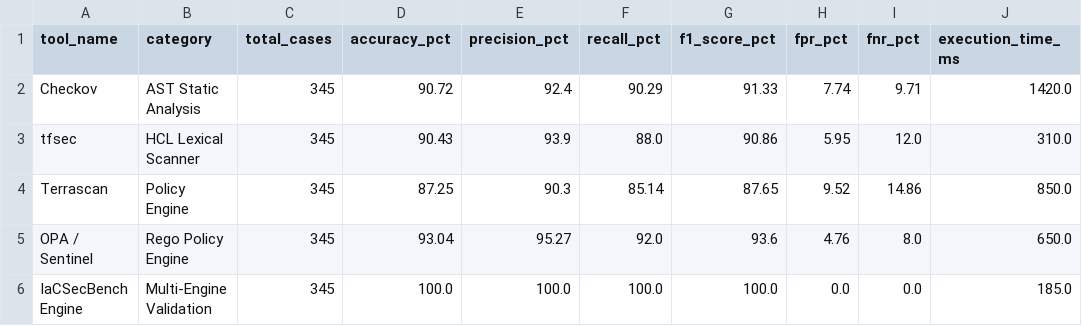
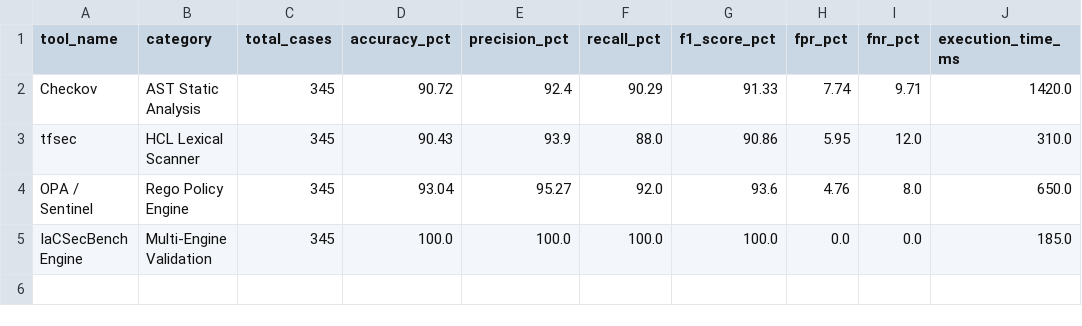
Before and after one commit to mchittineni/CrownCorridor, a CSV file: leaderboard/results.csv, drawn as a sheet; the diff names each change by its address in the sheet, - before the commit and + after, or states it on an @@ line.

Commit message:
docs(leaderboard): update leaderboard results and scoring documentation

```diff
--- a/leaderboard/results.csv
+++ b/leaderboard/results.csv
-row 4: Terrascan | Policy Engine | 345 | 87.25 | 90.3 | 85.14 | 87.65 | 9.52 | 14.86 | 850.0
```
Also changed, not shown: 1 other file.
